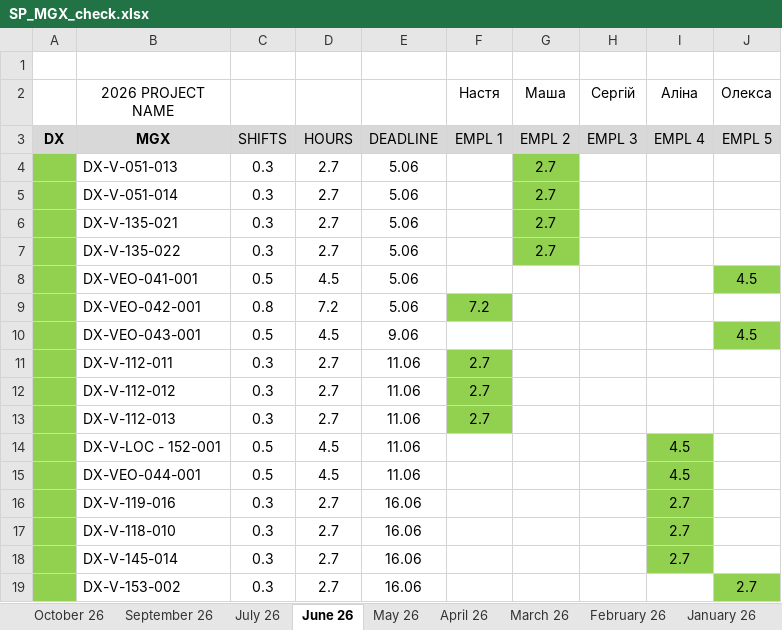
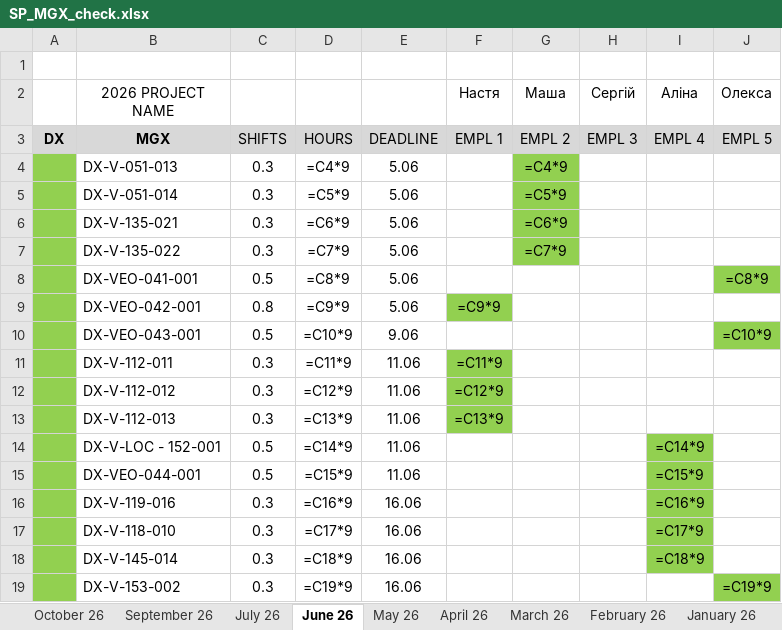
Before and after one commit to lisenbart/lg-board, an Excel workbook: data/SP_MGX_check.xlsx, sheet June 26, drawn as a sheet; only a part is shown; values as stored, in another font and other column widths than the file's, no borders; formulas without a stored value are shown as written; charts and pictures not drawn; the diff covers the shown part only; the diff names each change by its address in the sheet, - before the commit and + after, or states it on an @@ line.

```diff
--- a/data/SP_MGX_check.xlsx (sheet June 26)
+++ b/data/SP_MGX_check.xlsx (sheet June 26)
-D4: 2.7
+D4: =C4*9
-G4 (Маша): 2.7
+G4 (Маша): =C4*9
-D5: 2.7
+D5: =C5*9
-G5 (Маша): 2.7
+G5 (Маша): =C5*9
-D6: 2.7
+D6: =C6*9
-G6 (Маша): 2.7
+G6 (Маша): =C6*9
-D7: 2.7
+D7: =C7*9
-G7 (Маша): 2.7
+G7 (Маша): =C7*9
-D8: 4.5
+D8: =C8*9
-J8 (Олекса): 4.5
+J8 (Олекса): =C8*9
-D9: 7.2
+D9: =C9*9
-F9 (Настя): 7.2
+F9 (Настя): =C9*9
-D10: 4.5
+D10: =C10*9
-J10 (Олекса): 4.5
+J10 (Олекса): =C10*9
-D11: 2.7
+D11: =C11*9
-F11 (Настя): 2.7
+F11 (Настя): =C11*9
-D12: 2.7
+D12: =C12*9
-F12 (Настя): 2.7
+F12 (Настя): =C12*9
-D13: 2.7
+D13: =C13*9
-F13 (Настя): 2.7
+F13 (Настя): =C13*9
-D14: 4.5
+D14: =C14*9
-I14 (Аліна): 4.5
+I14 (Аліна): =C14*9
-D15: 4.5
+D15: =C15*9
-I15 (Аліна): 4.5
+I15 (Аліна): =C15*9
-D16: 2.7
+D16: =C16*9
-I16 (Аліна): 2.7
+I16 (Аліна): =C16*9
-D17: 2.7
+D17: =C17*9
-I17 (Аліна): 2.7
+I17 (Аліна): =C17*9
-D18: 2.7
+D18: =C18*9
-I18 (Аліна): 2.7
+I18 (Аліна): =C18*9
-D19: 2.7
+D19: =C19*9
-J19 (Олекса): 2.7
+J19 (Олекса): =C19*9
```
Also changed, not shown: 1 added row, 1 removed row and 114 edited cells elsewhere in this sheet, sheet April 26, sheet May 26, sheet January 26, sheet March 26, sheet July 26, sheet November 25, 17 more sheets, charts or pictures, 8 other files.
